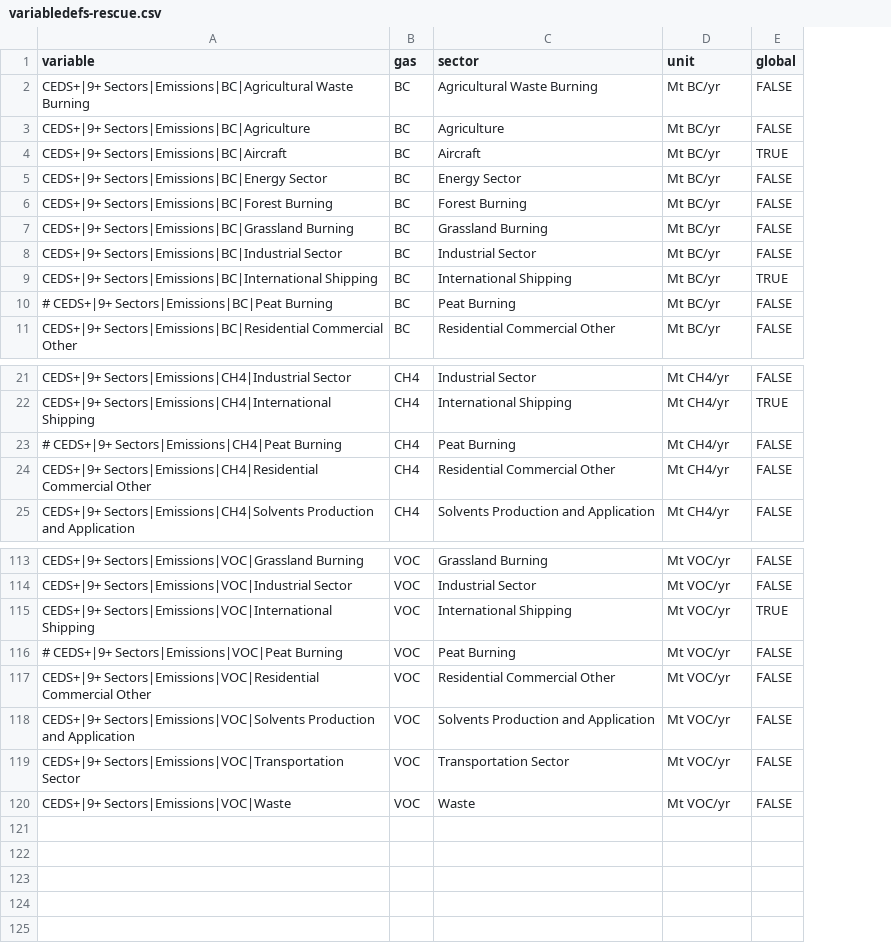
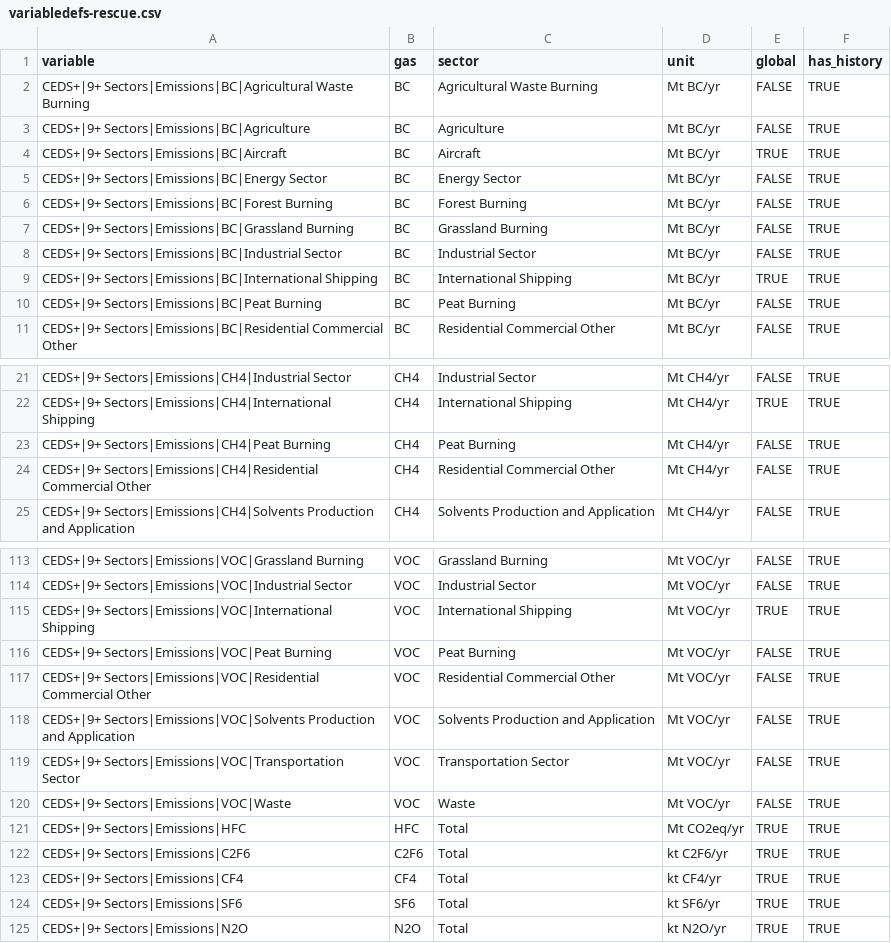
Before and after one commit to jkikstra/concordia, a CSV file: data/variabledefs-rescue.csv, drawn as a sheet; only a part is shown, gaps mark what is left out; the diff covers the shown part only; the diff names each change by its address in the sheet, - before the commit and + after, or states it on an @@ line.

```diff
--- a/data/variabledefs-rescue.csv
+++ b/data/variabledefs-rescue.csv
+column F (has_history), rows 2-11: all TRUE; rows 21-25: all TRUE; rows 113-120: all TRUE
-A10 (variable): # CEDS+|9+ Sectors|Emissions|BC|Peat Burning
+A10 (variable): CEDS+|9+ Sectors|Emissions|BC|Peat Burning
-A23 (variable): # CEDS+|9+ Sectors|Emissions|CH4|Peat Burning
+A23 (variable): CEDS+|9+ Sectors|Emissions|CH4|Peat Burning
-A116 (variable): # CEDS+|9+ Sectors|Emissions|VOC|Peat Burning
+A116 (variable): CEDS+|9+ Sectors|Emissions|VOC|Peat Burning
+row 121: CEDS+|9+ Sectors|Emissions|HFC | HFC | Total | Mt CO2eq/yr | TRUE | TRUE
+row 122: CEDS+|9+ Sectors|Emissions|C2F6 | C2F6 | Total | kt C2F6/yr | TRUE | TRUE
+row 123: CEDS+|9+ Sectors|Emissions|CF4 | CF4 | Total | kt CF4/yr | TRUE | TRUE
+row 124: CEDS+|9+ Sectors|Emissions|SF6 | SF6 | Total | kt SF6/yr | TRUE | TRUE
+row 125: CEDS+|9+ Sectors|Emissions|N2O | N2O | Total | kt N2O/yr | TRUE | TRUE
```
Also changed, not shown: 5 edited cells elsewhere in this file, 4 other files.
